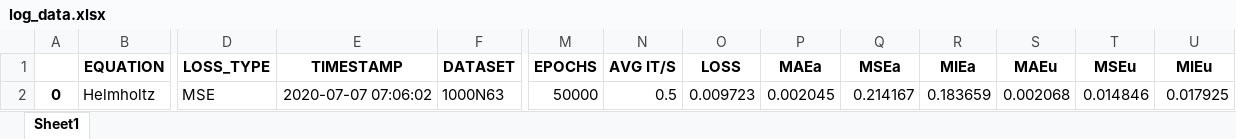
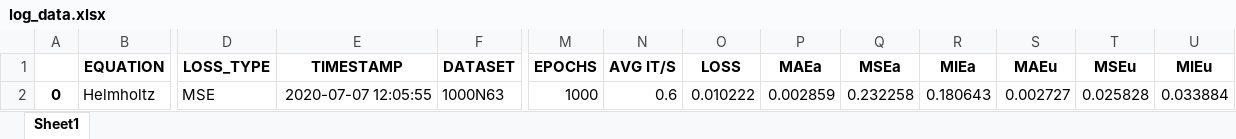
Before and after one commit to BryceWayne/SEM, an Excel workbook: log_data.xlsx, sheet Sheet1, drawn as a sheet; only a part is shown, gaps mark what is left out; values as stored, in another font and other column widths than the file's, no borders; the diff names each change by its address in the sheet, - before the commit and + after, or states it on an @@ line.

```diff
--- a/log_data.xlsx (sheet Sheet1)
+++ b/log_data.xlsx (sheet Sheet1)
-E2 (TIMESTAMP): 2020-07-07 07:06:02
+E2 (TIMESTAMP): 2020-07-07 12:05:55
-M2 (EPOCHS): 50000
+M2 (EPOCHS): 1000
-N2 (AVG IT/S): 0.5
+N2 (AVG IT/S): 0.6
-O2 (LOSS): 0.009723
+O2 (LOSS): 0.010222
-P2 (MAEa): 0.002045
+P2 (MAEa): 0.002859
-Q2 (MSEa): 0.214167
+Q2 (MSEa): 0.232258
-R2 (MIEa): 0.183659
+R2 (MIEa): 0.180643
-S2 (MAEu): 0.002068
+S2 (MAEu): 0.002727
-T2 (MSEu): 0.014846
+T2 (MSEu): 0.025828
-U2 (MIEu): 0.017925
+U2 (MIEu): 0.033884
```
Also changed, not shown: 8 other files.
